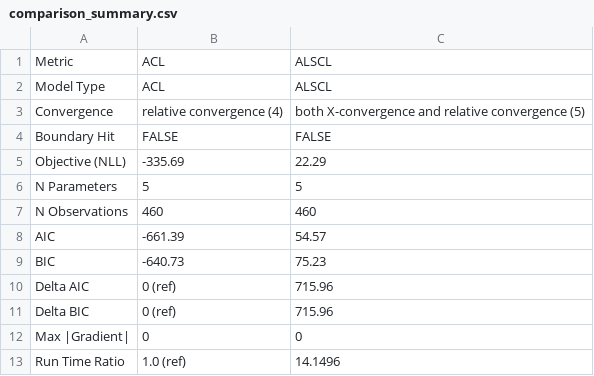
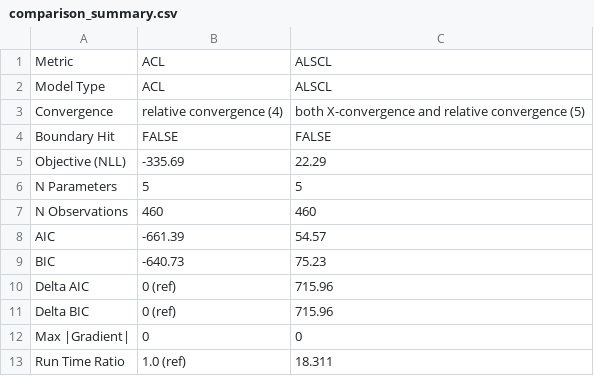
Before and after one commit to FanZhang-LAB-SHOU/ALSCL, a CSV file: docs/results/comparison_summary.csv, drawn as a sheet.

```diff
--- a/docs/results/comparison_summary.csv
+++ b/docs/results/comparison_summary.csv
@@ -12,2 +12,2 @@
 "Max |Gradient|","0","0"
-"Run Time Ratio","1.0 (ref)","14.1496"
+"Run Time Ratio","1.0 (ref)","18.311"
```
Also changed, not shown: docs/results/diagnostics_ALSCL.csv, docs/results/estimates.csv, 11 other files.
